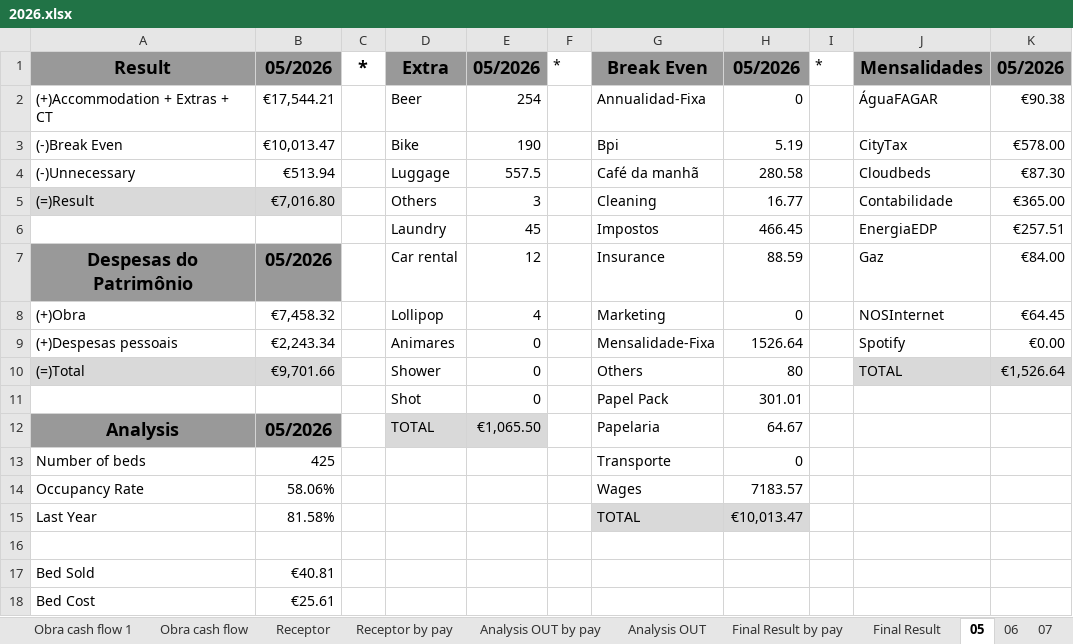
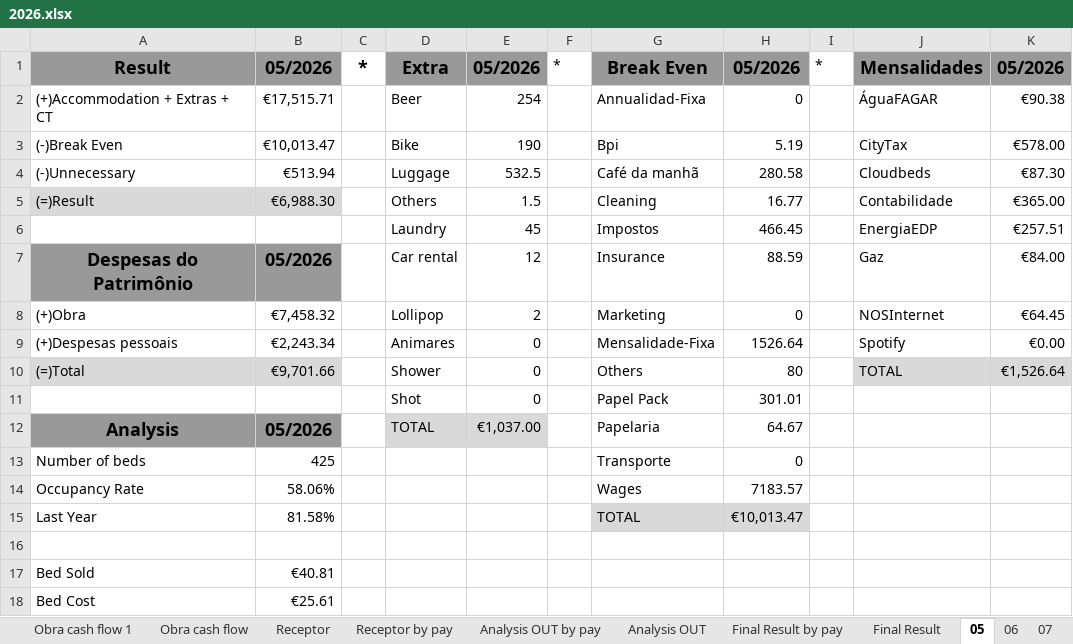
Before and after one commit to Nataliacript/app-casa-madalena, an Excel workbook: Excel para Site/2026.xlsx, sheet 05, drawn as a sheet; values as stored, in another font and other column widths than the file's, no borders; charts and pictures not drawn; the diff names each change by its address in the sheet, - before the commit and + after, or states it on an @@ line.

```diff
--- a/Excel para Site/2026.xlsx (sheet 05)
+++ b/Excel para Site/2026.xlsx (sheet 05)
-B2: €17,544.21
+B2: €17,515.71
-E4: 557.5
+E4: 532.5
-B5: €7,016.80
+B5: €6,988.30
-E5: 3
+E5: 1.5
-E8: 4
+E8: 2
-E12: €1,065.50
+E12: €1,037.00
```
Also changed, not shown: sheet Dados, sheet CloudBed, sheet Extra, sheet FF, sheet Monthly cash flow, sheet Analysis OUT by pay, 11 more sheets, other sheet tabs, formulas that keep their value, hidden cells, charts or pictures, 3 other files.
